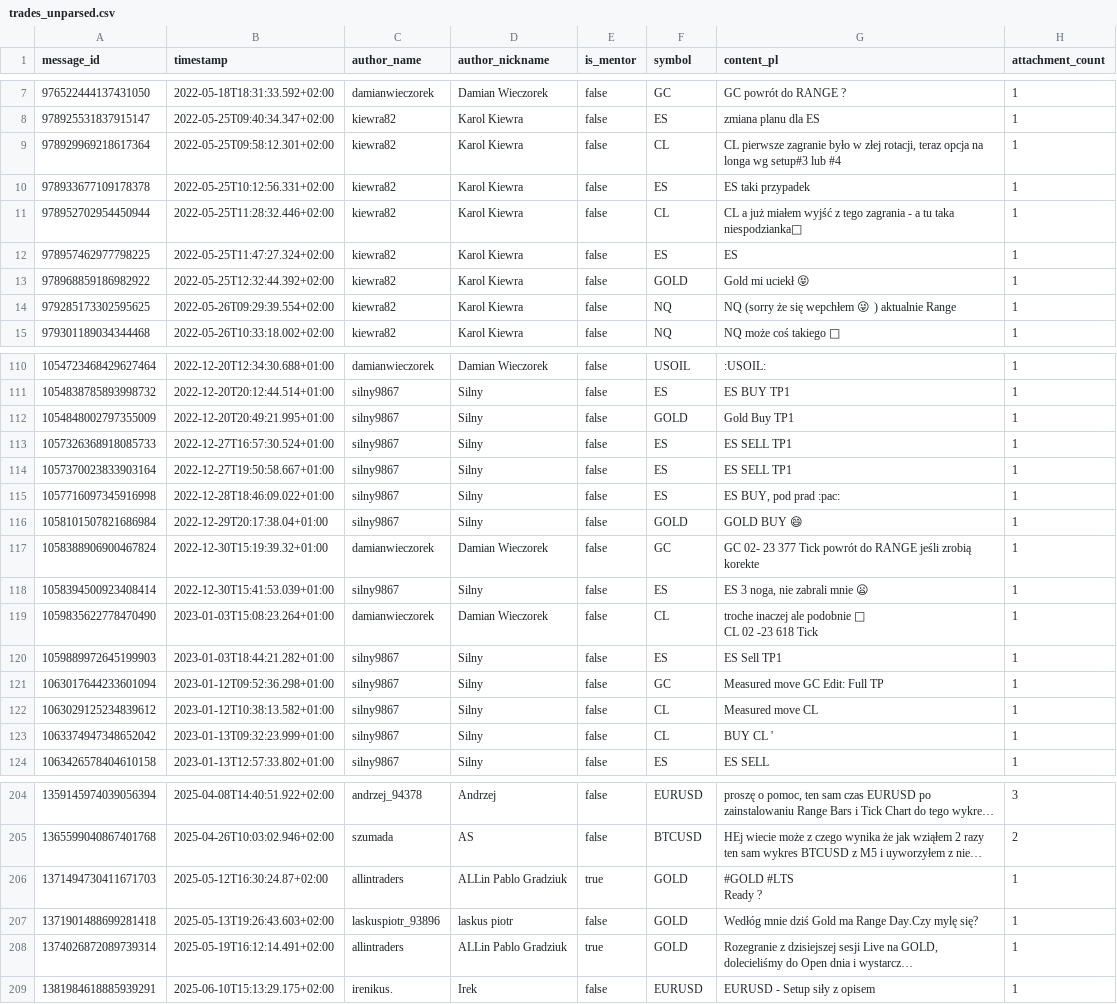
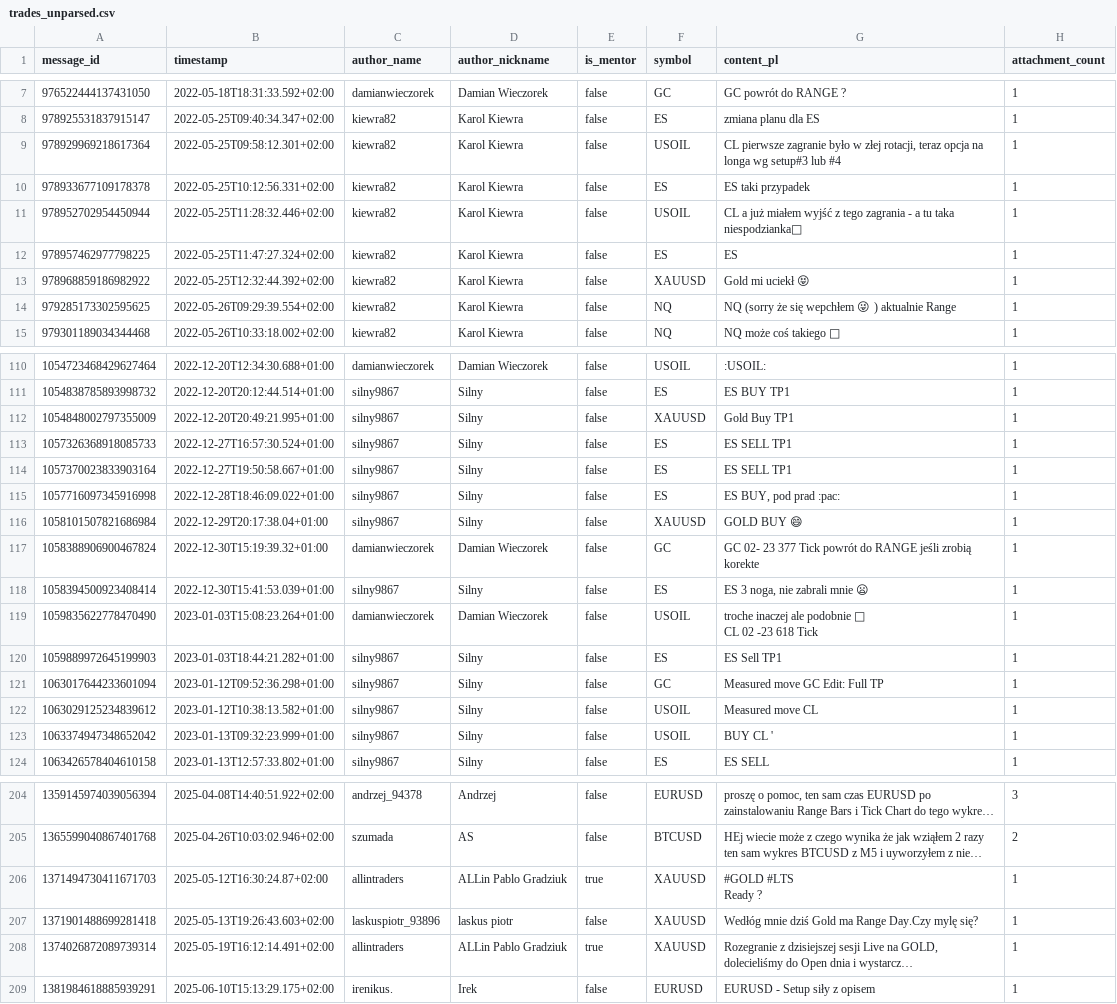
Before and after one commit to niko-staszek/NotFinancialAdvice, a CSV file: PAC/chatdump_analysis/trades_unparsed.csv, drawn as a sheet; only a part is shown, gaps mark what is left out; long unchanged cells end in …; the diff covers the shown part only; the diff names each change by its address in the sheet, - before the commit and + after, or states it on an @@ line.

```diff
--- a/PAC/chatdump_analysis/trades_unparsed.csv
+++ b/PAC/chatdump_analysis/trades_unparsed.csv
-F9 (symbol): CL
+F9 (symbol): USOIL
-F11 (symbol): CL
+F11 (symbol): USOIL
-F13 (symbol): GOLD
+F13 (symbol): XAUUSD
-F112 (symbol): GOLD
+F112 (symbol): XAUUSD
-F116 (symbol): GOLD
+F116 (symbol): XAUUSD
-F119 (symbol): CL
+F119 (symbol): USOIL
-F122:F123 (symbol): CL
+F122:F123 (symbol): USOIL
-F206:F208 (symbol): GOLD
+F206:F208 (symbol): XAUUSD
```
Also changed, not shown: 52 edited cells elsewhere in this file, PAC/chatdump_analysis/trades_catalog.csv, 4 other files.
